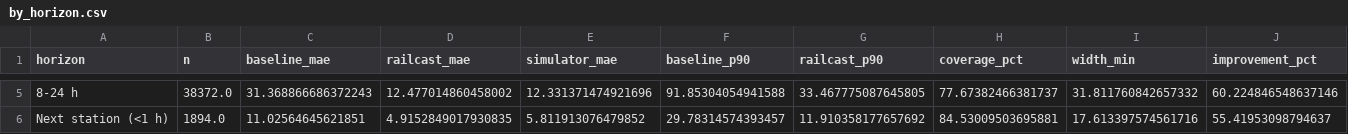
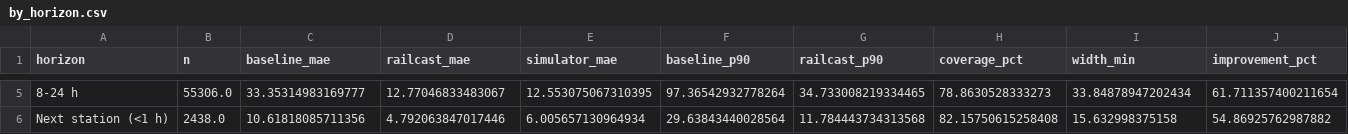
Before and after one commit to TypeError-4-ever/Railcast, a CSV file: outputs/data/by_horizon.csv, drawn as a sheet; only a part is shown, gaps mark what is left out; the diff covers the shown part only.

```diff
--- a/outputs/data/by_horizon.csv
+++ b/outputs/data/by_horizon.csv
@@ -5,2 +5,2 @@ horizon,n,baseline_mae,railcast_mae,simulator_mae,baseline_p90,railcast_p90,cove
-8-24 h,38372.0,31.368866686372243,12.477014860458002,12.331371474921696,91.85304054941588,33.467775087645805,77.67382466381737,31.811760842657332,60.224846548637146
-Next station (<1 h),1894.0,11.02564645621851,4.9152849017930835,5.811913076479852,29.78314574393457,11.910358177657692,84.53009503695881,17.613397574561716,55.41953098794637
+8-24 h,55306.0,33.35314983169777,12.77046833483067,12.553075067310395,97.36542932778264,34.733008219334465,78.8630528333273,33.84878947202434,61.711357400211654
+Next station (<1 h),2438.0,10.61818085711356,4.792063847017446,6.005657130964934,29.63843440028564,11.784443734313568,82.15750615258408,15.632998375158,54.86925762987882
```
Also changed, not shown: 27 edited cells elsewhere in this file, outputs/data/connection_risk.csv, 7 other files.
